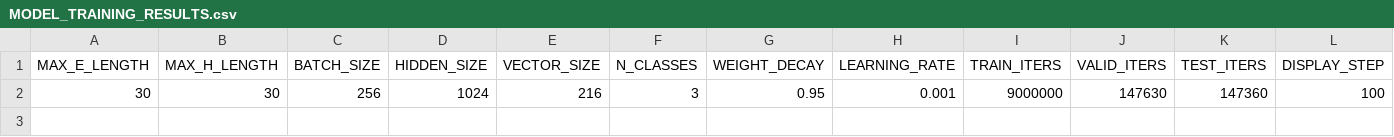
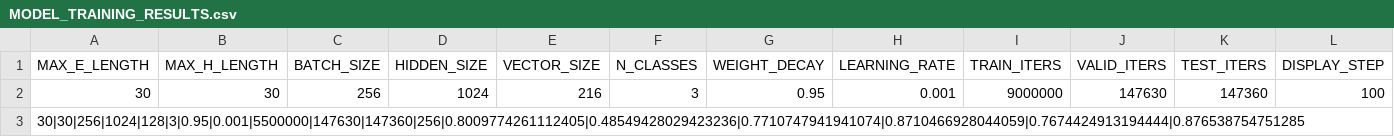
Before and after one commit to DanielMarchukov/chasing-arguments, a CSV file: logs/MODEL_TRAINING_RESULTS.csv, drawn as a sheet; only a part is shown; rows hold the shown columns only; the diff names each change by its address in the sheet, - before the commit and + after, or states it on an @@ line.

```diff
--- a/logs/MODEL_TRAINING_RESULTS.csv
+++ b/logs/MODEL_TRAINING_RESULTS.csv
+row 3: 30|30|256|1024|128|3|0.95|0.001|5500000|147630|147360|256|0.8009774261112405|0.48549428029423236|0.7710747941941074|0.8710466928044059|0.7674424913194444|0.876538754751285
```
Also changed, not shown: 8 other files.
